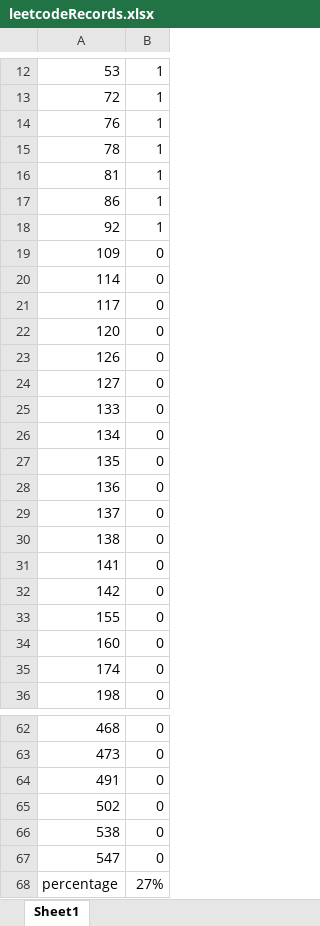
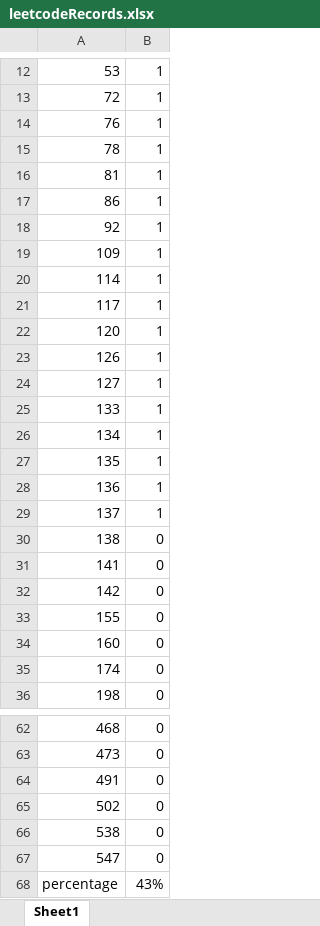
Before and after one commit to SS4G/Algorithm_exercise, an Excel workbook: exercise/leetcodeXiaoXiang2/leetcodeRecords.xlsx, sheet Sheet1, drawn as a sheet; only a part is shown, gaps mark what is left out; values as stored, in another font and other column widths than the file's, no borders; the diff names each change by its address in the sheet, - before the commit and + after, or states it on an @@ line.

```diff
--- a/exercise/leetcodeXiaoXiang2/leetcodeRecords.xlsx (sheet Sheet1)
+++ b/exercise/leetcodeXiaoXiang2/leetcodeRecords.xlsx (sheet Sheet1)
-B19:B29: 0
+B19:B29: 1
-B68: 27%
+B68: 43%
```
Also changed, not shown: 7 other files.
